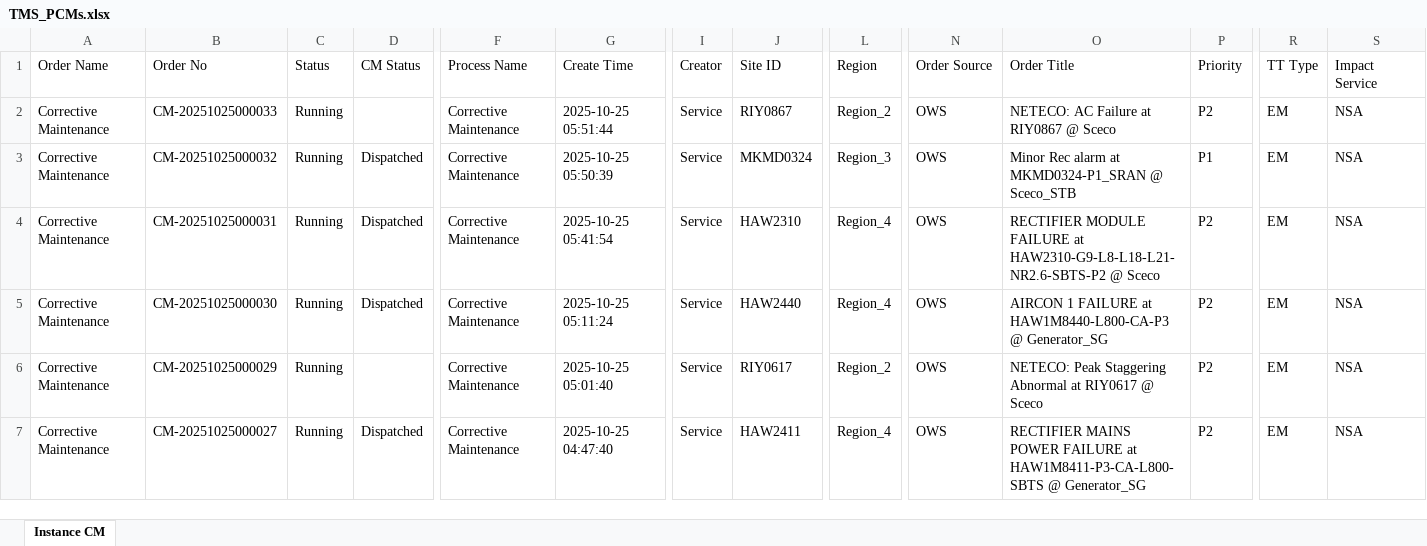
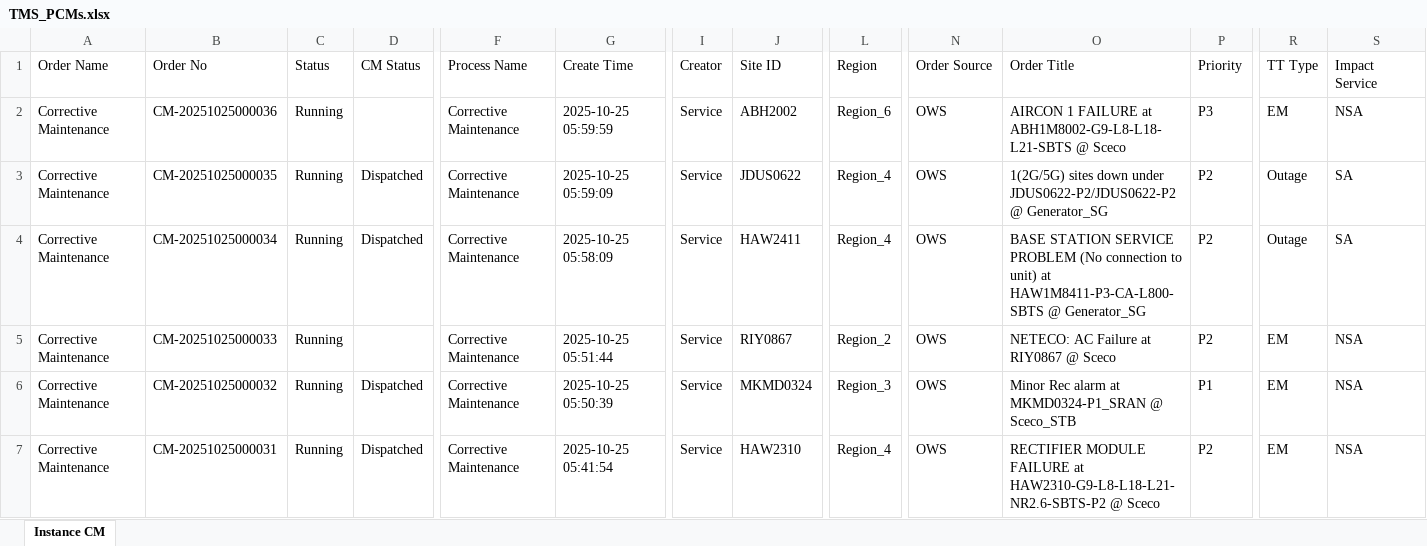
Before and after one commit to decosaro/tms_running, an Excel workbook: TMS_PCMs.xlsx, sheet Instance CM, drawn as a sheet; only a part is shown, gaps mark what is left out; the shorter side is filled out with more unchanged rows; values as stored, in another font and other column widths than the file's, no borders; rows hold the shown columns only; the diff names each change by its address in the sheet, - before the commit and + after, or states it on an @@ line.

Commit message:
Updated TMS_PCMs.xlsx from OneDrive

```diff
--- a/TMS_PCMs.xlsx (sheet Instance CM)
+++ b/TMS_PCMs.xlsx (sheet Instance CM)
+row 2: Corrective Maintenance | CM-20251025000036 | Running |  | Corrective Maintenance | 2025-10-25 05:59:59 | Service | ABH2002 | Region_6 | OWS | AIRCON 1 FAILURE at ABH1M8002-G9-L8-L18-L21-SBTS @ Sceco | P3 | EM | NSA
+row 3: Corrective Maintenance | CM-20251025000035 | Running | Dispatched | Corrective Maintenance | 2025-10-25 05:59:09 | Service | JDUS0622 | Region_4 | OWS | 1(2G/5G) sites down under JDUS0622-P2/JDUS0622-P2 @ Generator_SG | P2 | Outage | SA
+row 4: Corrective Maintenance | CM-20251025000034 | Running | Dispatched | Corrective Maintenance | 2025-10-25 05:58:09 | Service | HAW2411 | Region_4 | OWS | BASE STATION SERVICE PROBLEM (No connection to unit) at HAW1M8411-P3-CA-L800-SBTS @ Generator_SG | P2 | Outage | SA
```
